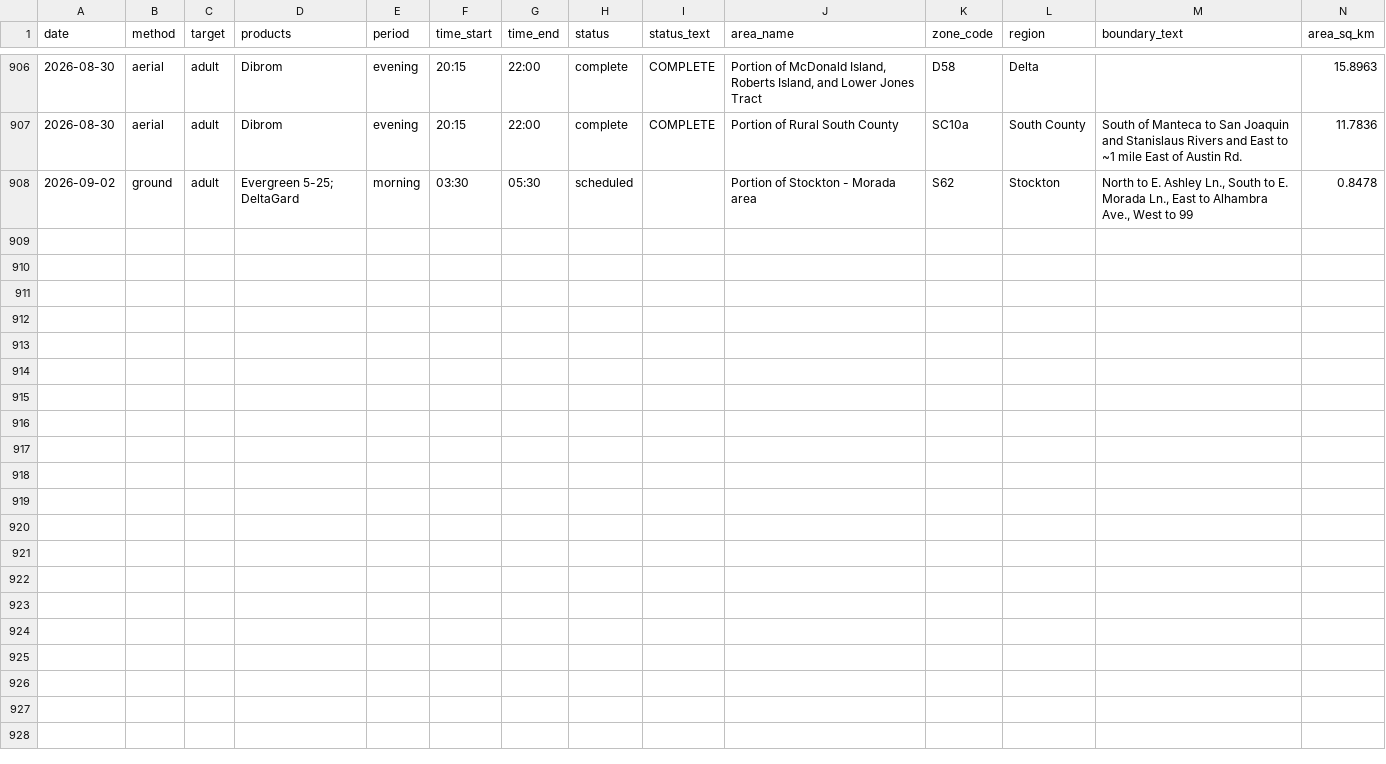
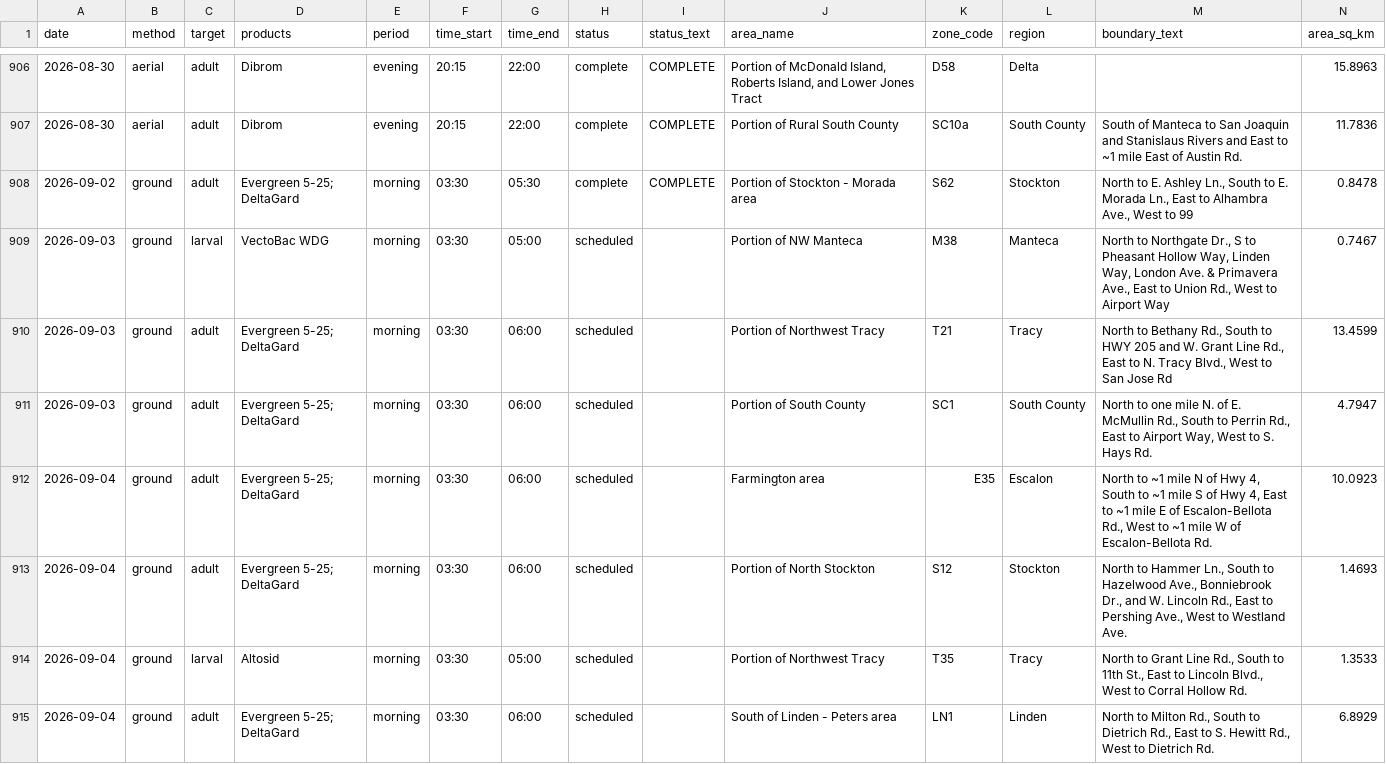
Before and after one commit to dk-dev/sj-mosquito-maps, a CSV file: data/exports/operations.csv, drawn as a sheet; only a part is shown, gaps mark what is left out; rows hold the shown columns only; the diff names each change by its address in the sheet, - before the commit and + after, or states it on an @@ line.

```diff
--- a/data/exports/operations.csv
+++ b/data/exports/operations.csv
-H908 (status): scheduled
+H908 (status): complete
-I908 (status_text): (empty)
+I908 (status_text): COMPLETE
+row 909: 2026-09-03 | ground | larval | VectoBac WDG | morning | 03:30 | 05:00 | scheduled |  | Portion of NW Manteca | M38 | Manteca | North to Northgate Dr., S to Pheasant Hollow Way, Linden Way, London Ave. & Primavera Ave., East to Union Rd., West to Airport Way | 0.7467
+row 910: 2026-09-03 | ground | adult | Evergreen 5-25; DeltaGard | morning | 03:30 | 06:00 | scheduled |  | Portion of Northwest Tracy | T21 | Tracy | North to Bethany Rd., South to HWY 205 and W. Grant Line Rd., East to N. Tracy Blvd., West to San Jose Rd | 13.4599
+row 911: 2026-09-03 | ground | adult | Evergreen 5-25; DeltaGard | morning | 03:30 | 06:00 | scheduled |  | Portion of South County | SC1 | South County | North to one mile N. of E. McMullin Rd., South to Perrin Rd., East to Airport Way, West to S. Hays Rd. | 4.7947
+row 912: 2026-09-04 | ground | adult | Evergreen 5-25; DeltaGard | morning | 03:30 | 06:00 | scheduled |  | Farmington area | E35 | Escalon | North to ~1 mile N of Hwy 4, South to ~1 mile S of Hwy 4, East to ~1 mile E of Escalon-Bellota Rd., West to ~1 mile W of Escalon-Bellota Rd. | 10.0923
+row 913: 2026-09-04 | ground | adult | Evergreen 5-25; DeltaGard | morning | 03:30 | 06:00 | scheduled |  | Portion of North Stockton | S12 | Stockton | North to Hammer Ln., South to Hazelwood Ave., Bonniebrook Dr., and W. Lincoln Rd., East to Pershing Ave., West to Westland Ave. | 1.4693
+row 914: 2026-09-04 | ground | larval | Altosid | morning | 03:30 | 05:00 | scheduled |  | Portion of Northwest Tracy | T35 | Tracy | North to Grant Line Rd., South to 11th St., East to Lincoln Blvd., West to Corral Hollow Rd. | 1.3533
+row 915: 2026-09-04 | ground | adult | Evergreen 5-25; DeltaGard | morning | 03:30 | 06:00 | scheduled |  | South of Linden - Peters area | LN1 | Linden | North to Milton Rd., South to Dietrich Rd., East to S. Hewitt Rd., West to Dietrich Rd. | 6.8929
```
Also changed, not shown: 4 other files.
